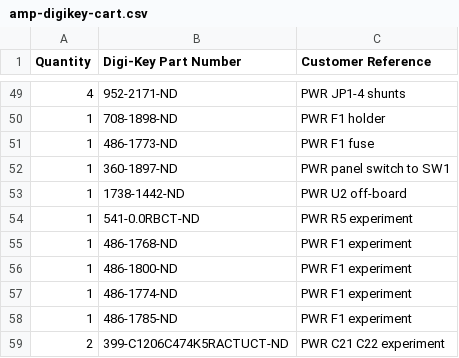
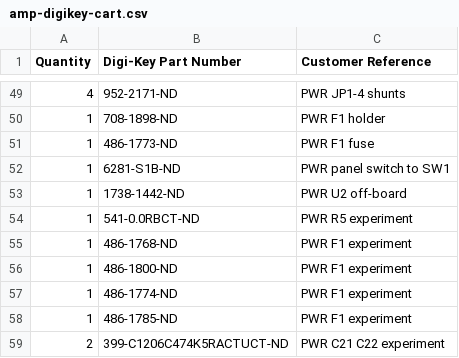
Before and after one commit to B1narySolutions/amp-hardware, a CSV file: amp-digikey-cart.csv, drawn as a sheet; only a part is shown, gaps mark what is left out.

```diff
--- a/amp-digikey-cart.csv
+++ b/amp-digikey-cart.csv
@@ -51,3 +51,3 @@ Quantity,Digi-Key Part Number,Customer Reference
 1,486-1773-ND,PWR F1 fuse
-1,360-1897-ND,PWR panel switch to SW1
+1,6281-S1B-ND,PWR panel switch to SW1
 1,1738-1442-ND,PWR U2 off-board
```
Also changed, not shown: amp-digikey-order.csv.
